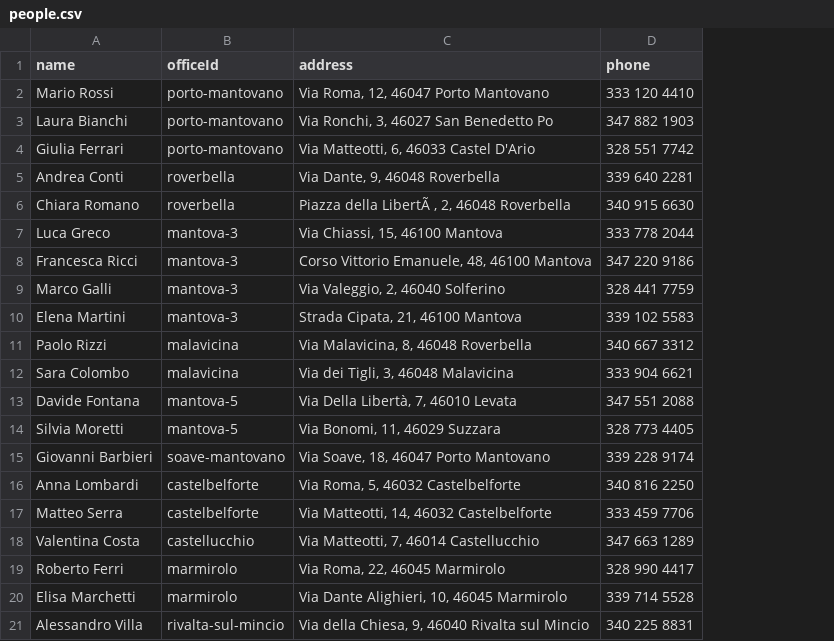
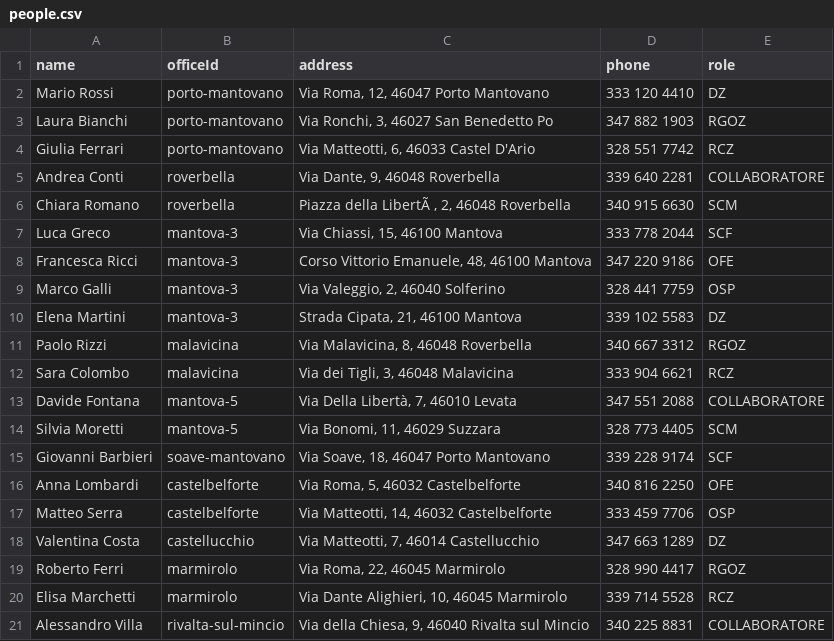
Before and after one commit to thebofonchior/ottimizzazione.github.io, a CSV file: src/data/people.csv, drawn as a sheet; the diff names each change by its address in the sheet, - before the commit and + after, or states it on an @@ line.

Commit message:
feat: roles for people

```diff
--- a/src/data/people.csv
+++ b/src/data/people.csv
+column E (role), rows 2-21: DZ | RGOZ | RCZ | COLLABORATORE | SCM | SCF | OFE | OSP | DZ | RGOZ | RCZ | COLLABORATORE | SCM | SCF | OFE | OSP | DZ | RGOZ | RCZ | COLLABORATORE
```
Also changed, not shown: 6 other files.
